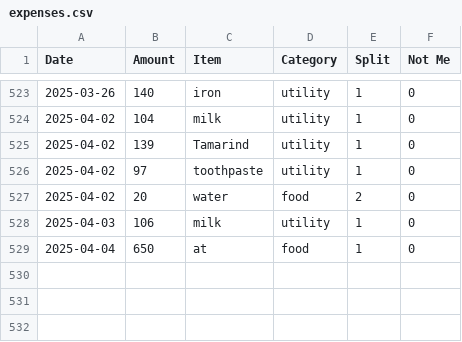
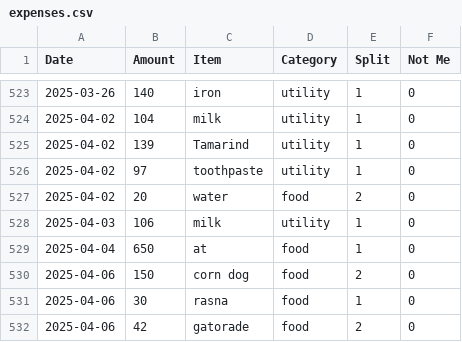
Before and after one commit to MBUYt0n/expense-tracker, a CSV file: expenses.csv, drawn as a sheet; only a part is shown, gaps mark what is left out; the diff names each change by its address in the sheet, - before the commit and + after, or states it on an @@ line.

```diff
--- a/expenses.csv
+++ b/expenses.csv
+row 530: 2025-04-06 | 150 | corn dog | food | 2 | 0
+row 531: 2025-04-06 | 30 | rasna | food | 1 | 0
+row 532: 2025-04-06 | 42 | gatorade | food | 2 | 0
```
Also changed, not shown: 2 other files.
